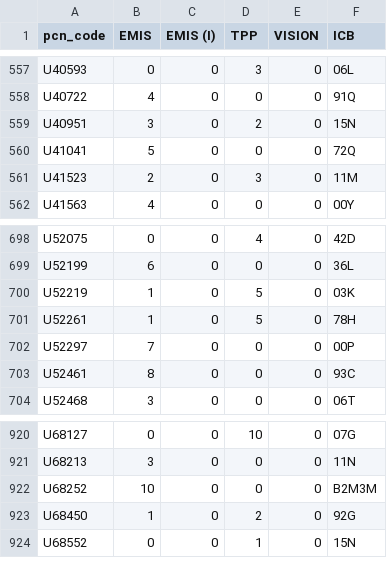
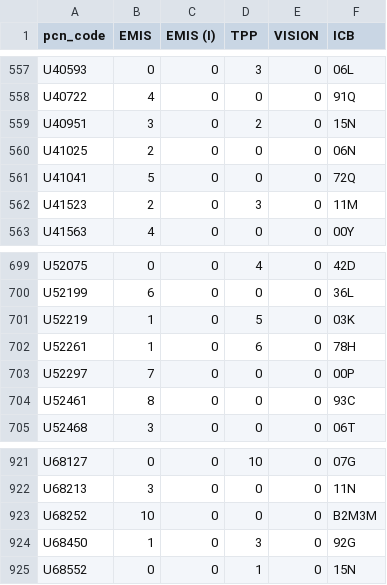
Before and after one commit to sebbacon/gpss-map, a CSV file: output/pcn_system_supplier_counts_with_icb.csv, drawn as a sheet; only a part is shown, gaps mark what is left out.

```diff
--- a/output/pcn_system_supplier_counts_with_icb.csv
+++ b/output/pcn_system_supplier_counts_with_icb.csv
@@ -559,2 +559,3 @@ U40722,4,0,0,0,91Q
 U40951,3,0,2,0,15N
+U41025,2,0,0,0,06N
 U41041,5,0,0,0,72Q
@@ -700,3 +701,3 @@ U52199,6,0,0,0,36L
 U52219,1,0,5,0,03K
-U52261,1,0,5,0,78H
+U52261,1,0,6,0,78H
 U52297,7,0,0,0,00P
@@ -922,3 +923,3 @@ U68213,3,0,0,0,11N
 U68252,10,0,0,0,B2M3M
-U68450,1,0,2,0,92G
+U68450,1,0,3,0,92G
 U68552,0,0,1,0,15N
```
Also changed, not shown: 1 other file.
